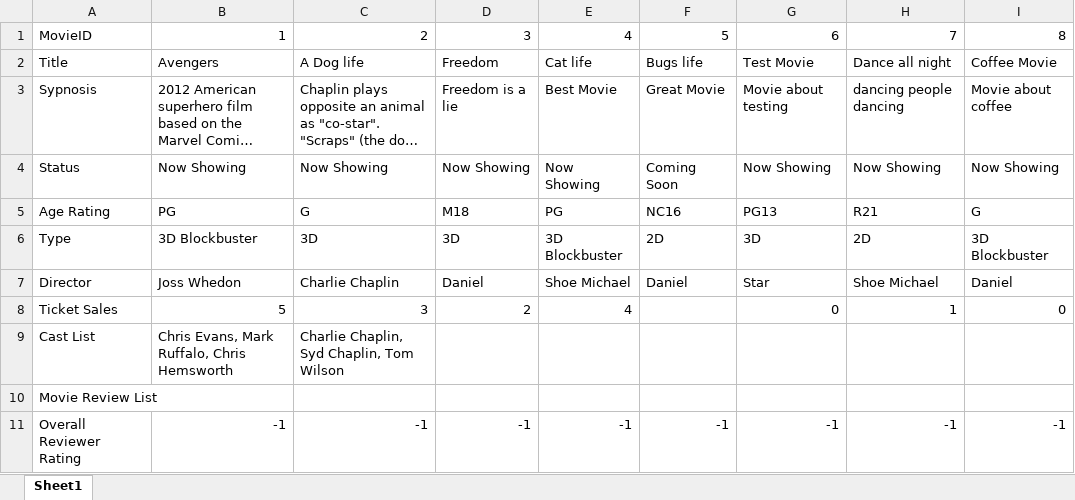
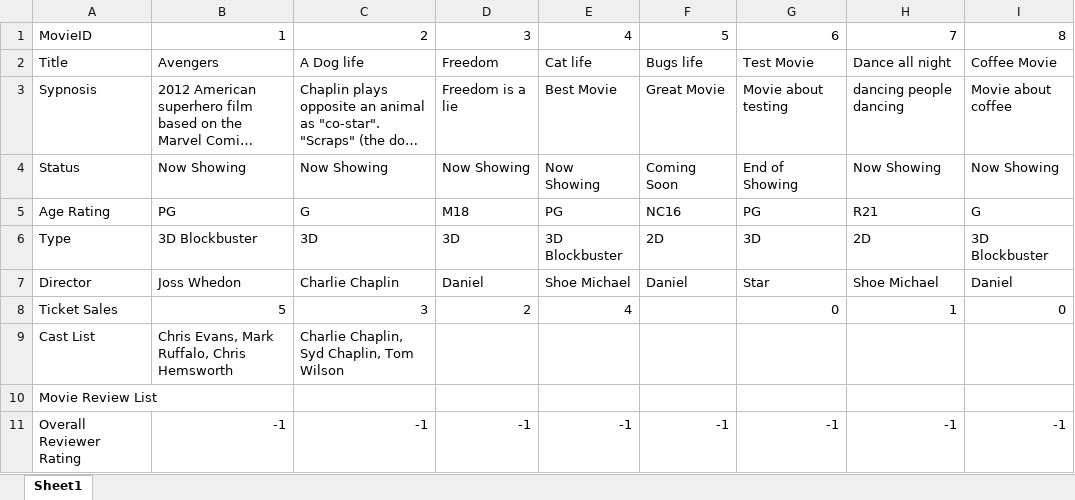
Before and after one commit to johnny-psh/SC2002_MOBLIMA, an Excel workbook: src/database/Movies.xlsx, sheet Sheet1, drawn as a sheet; long unchanged cells end in …; values as stored, in another font and other column widths than the file's, no borders; the diff names each change by its address in the sheet, - before the commit and + after, or states it on an @@ line.

Commit message:
Update movielistUI to not show 'End of Showing' movies

```diff
--- a/src/database/Movies.xlsx (sheet Sheet1)
+++ b/src/database/Movies.xlsx (sheet Sheet1)
-G4: Now Showing
+G4: End of Showing
-G5: PG13
+G5: PG
```
Also changed, not shown: 3 other files.
